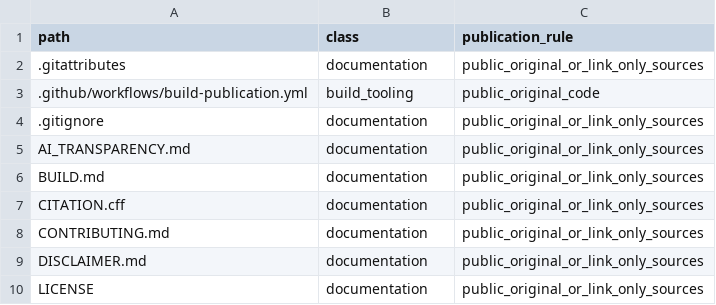
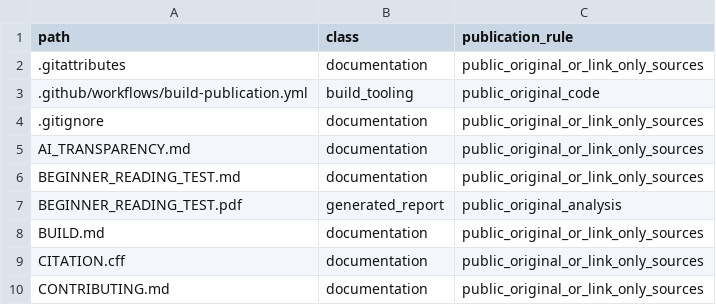
Before and after one commit to AtomCrtr/open-intelligence-casebook, a CSV file: publication/public-manifest.csv, drawn as a sheet; only a part is shown; the shorter side is filled out with more unchanged rows; the diff names each change by its address in the sheet, - before the commit and + after, or states it on an @@ line.

```diff
--- a/publication/public-manifest.csv
+++ b/publication/public-manifest.csv
+row 6: BEGINNER_READING_TEST.md | documentation | public_original_or_link_only_sources
+row 7: BEGINNER_READING_TEST.pdf | generated_report | public_original_analysis
```
Also changed, not shown: 26 other files.
